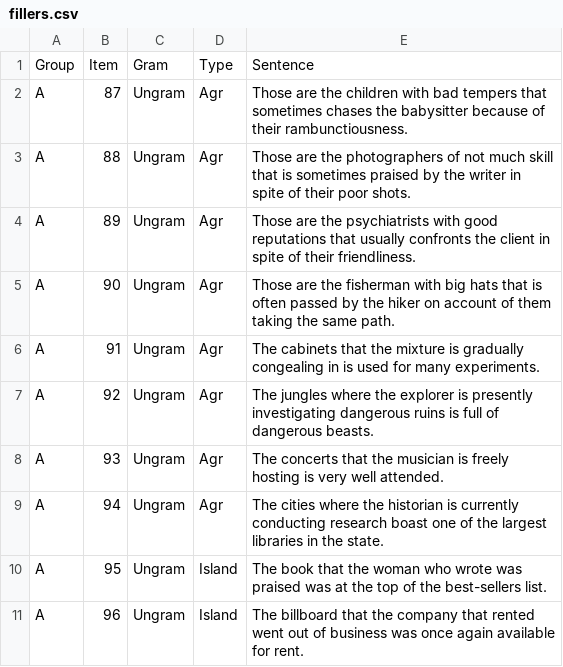
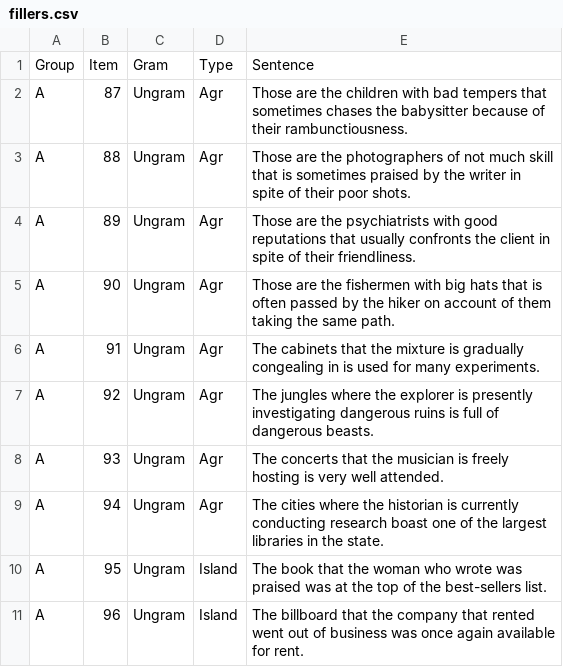
Before and after one commit to mawilson1234/Emperor, a CSV file: chunk_includes/fillers.csv, drawn as a sheet; only a part is shown.

```diff
--- a/chunk_includes/fillers.csv
+++ b/chunk_includes/fillers.csv
@@ -4,3 +4,3 @@ A,88,Ungram,Agr,Those are the photographers of not much skill that is sometimes
 A,89,Ungram,Agr,Those are the psychiatrists with good reputations that usually confronts the client in spite of their friendliness.
-A,90,Ungram,Agr,Those are the fisherman with big hats that is often passed by the hiker on account of them taking the same path.
+A,90,Ungram,Agr,Those are the fishermen with big hats that is often passed by the hiker on account of them taking the same path.
 A,91,Ungram,Agr,The cabinets that the mixture is gradually congealing in is used for many experiments.
```
